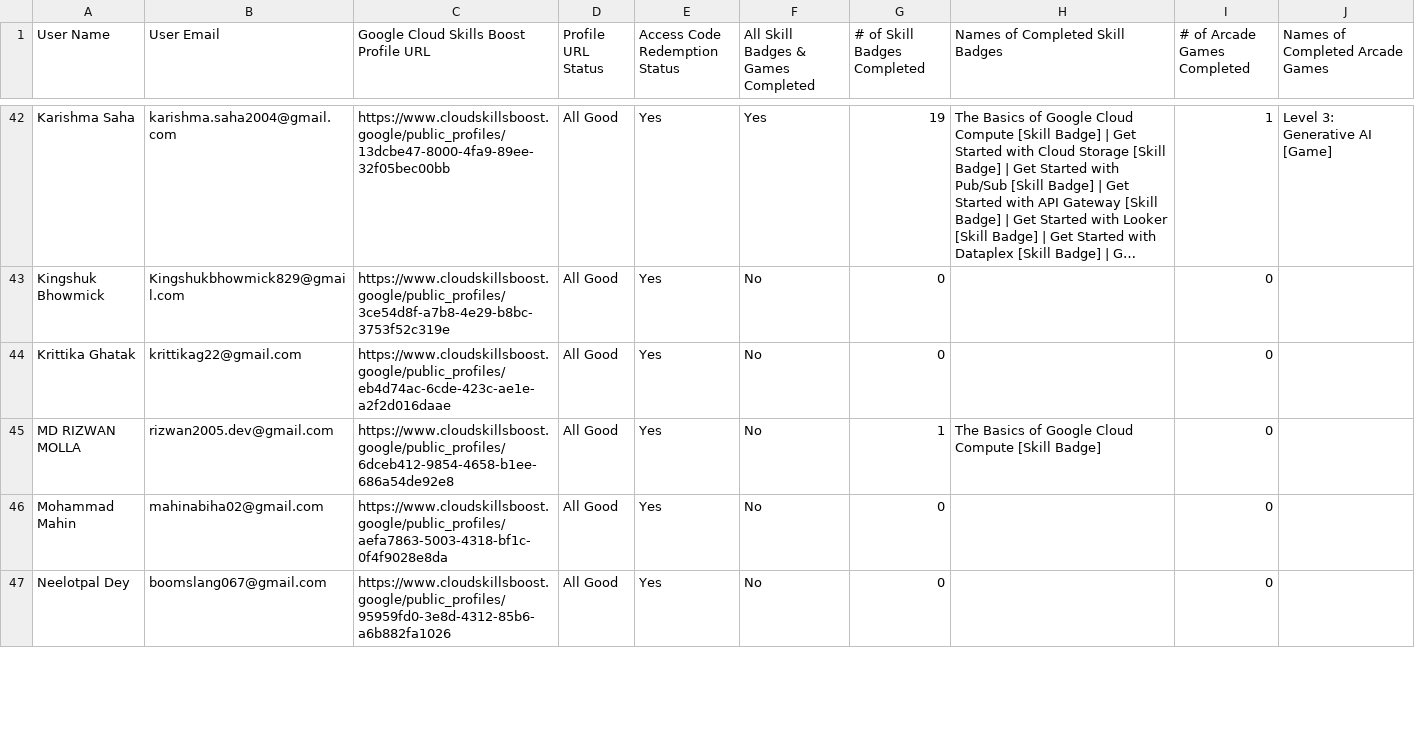
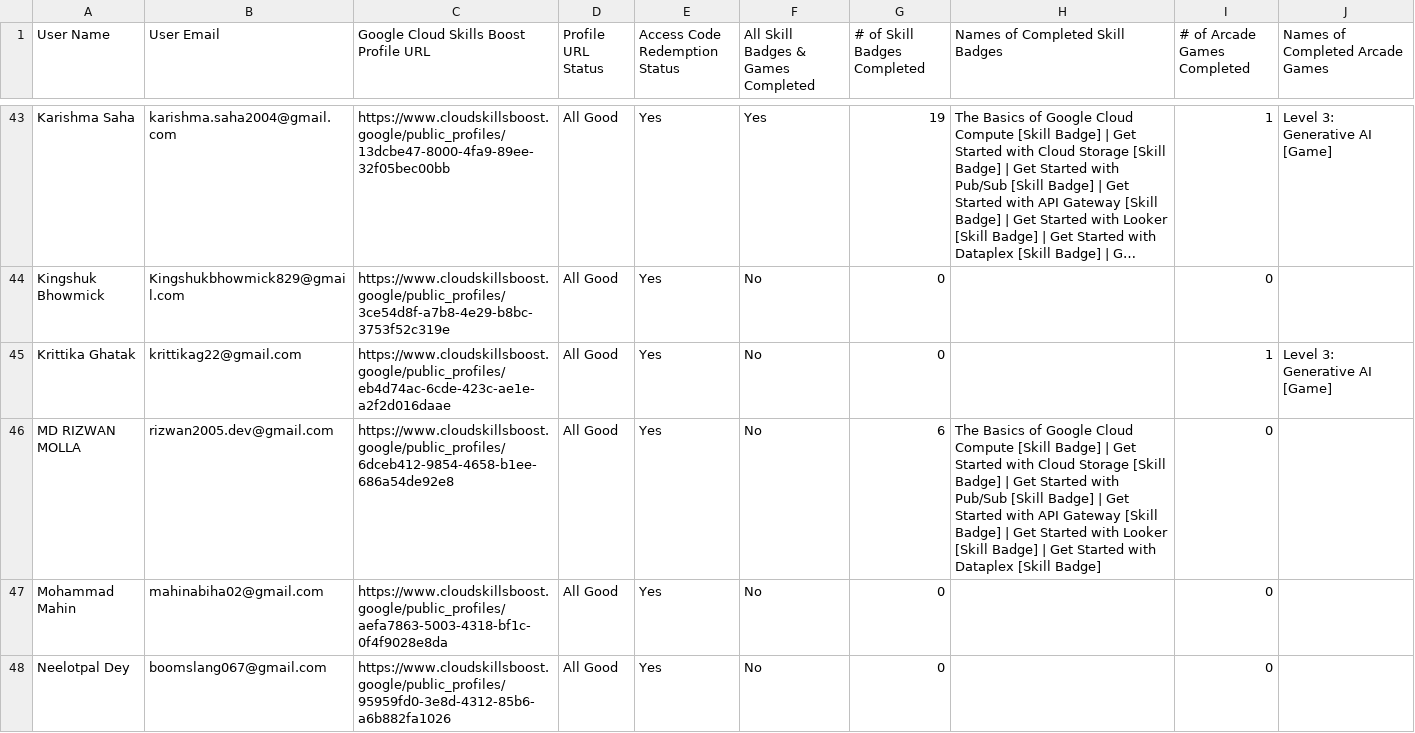
Before and after one commit to Circuit-Overtime/gdg.jisu, a CSV file: data/tmsl/data.csv, drawn as a sheet; only a part is shown, gaps mark what is left out; long unchanged cells end in …; addresses are those after the commit; the diff covers the shown part only; the diff names each change by its address in the sheet, - before the commit and + after, or states it on an @@ line.

```diff
--- a/data/tmsl/data.csv
+++ b/data/tmsl/data.csv
-I45 (# of Arcade Games Completed): 0
+I45 (# of Arcade Games Completed): 1
-J45 (Names of Completed Arcade Games): (empty)
+J45 (Names of Completed Arcade Games): Level 3: Generative AI [Game]
-G46 (# of Skill Badges Completed): 1
+G46 (# of Skill Badges Completed): 6
-H46 (Names of Completed Skill Badges): …[Skill Badge]
+H46 (Names of Completed Skill Badges): …[Skill Badge] | Get Started with Cloud Storage [Skill Badge] | Get Started with Pub/Sub [Skill Badge] | Get Started with API Gateway [Skill Badge] | Get Started with Looker [Skill Badge] | Get Started with Dataplex [Skill Badge]
```
Also changed, not shown: 3 added rows, 3 removed rows and 43 edited cells elsewhere in this file.
